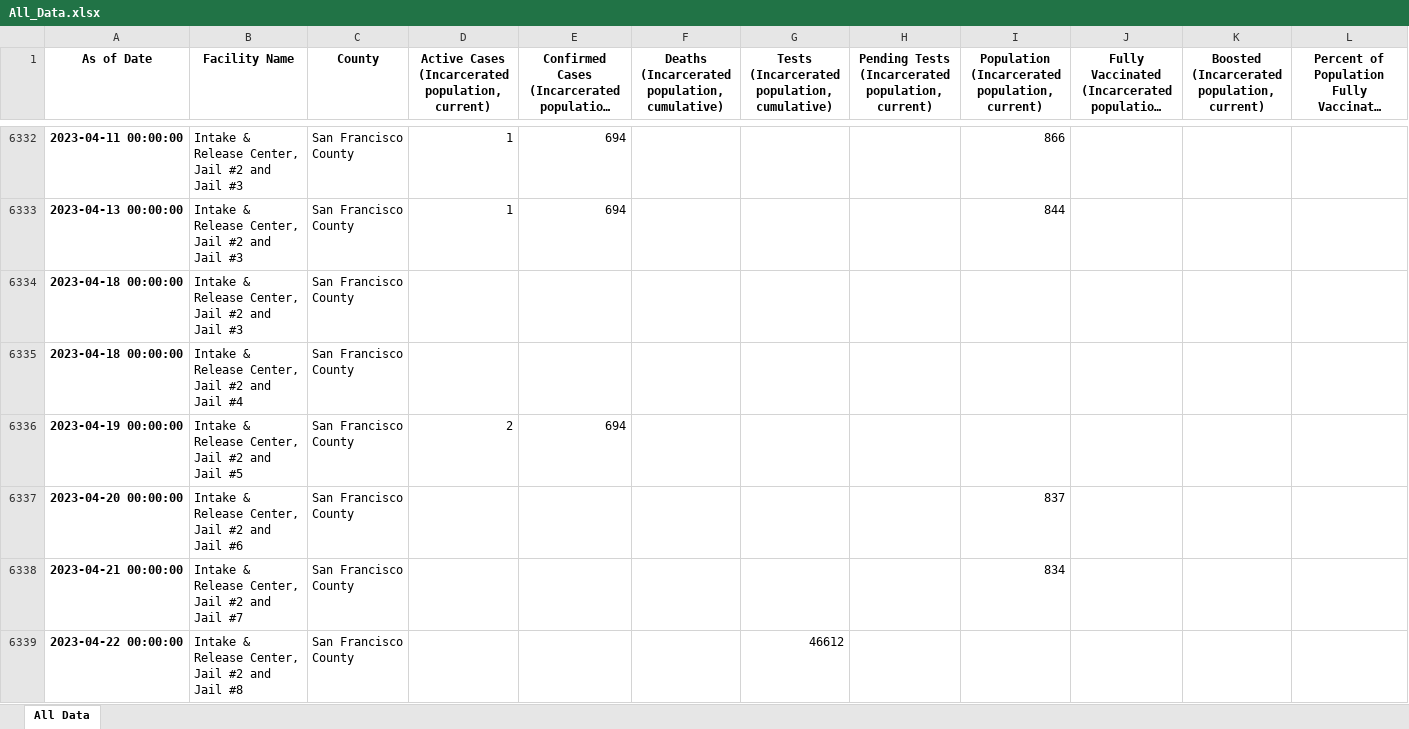
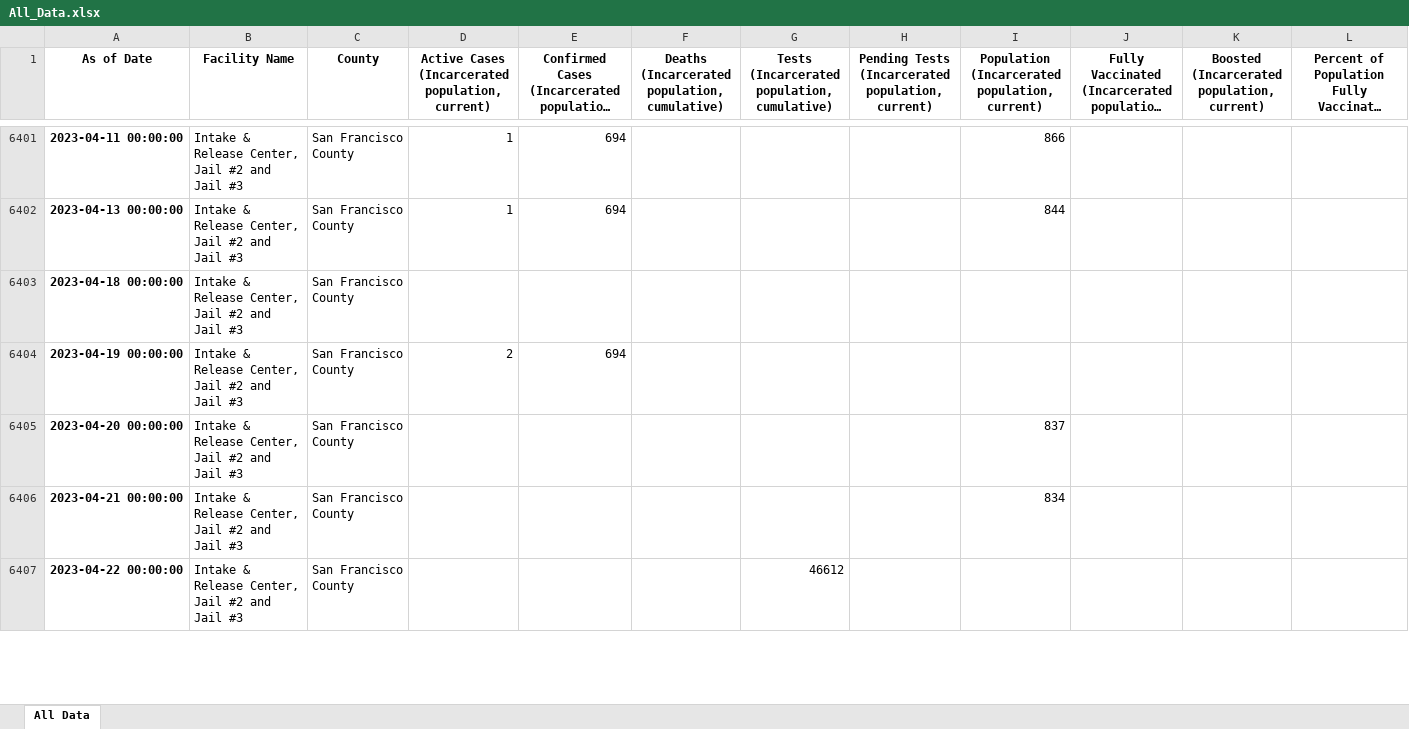
Before and after one commit to covidincustody/ca-county-jails-data, an Excel workbook: data/aggregate/All_Data.xlsx, sheet All Data, drawn as a sheet; only a part is shown, gaps mark what is left out; long unchanged cells end in …; values as stored, in another font and other column widths than the file's, no borders; removed rows and columns are numbered as before the commit, all else as after; rows hold the shown columns only; the diff covers the shown part only; the diff names each change by its address in the sheet, - before the commit and + after, or states it on an @@ line.

Commit message:
Updating aggregate and recent data

```diff
--- a/data/aggregate/All_Data.xlsx (sheet All Data)
+++ b/data/aggregate/All_Data.xlsx (sheet All Data)
-row 6335: 2023-04-18 00:00:00 | Intake & Release Center, Jail #2 and Jail #4 | San Francisco County
-B6404 (Facility Name): Intake & Release Center, Jail #2 and Jail #5
+B6404 (Facility Name): Intake & Release Center, Jail #2 and Jail #3
-B6405 (Facility Name): Intake & Release Center, Jail #2 and Jail #6
+B6405 (Facility Name): Intake & Release Center, Jail #2 and Jail #3
-B6406 (Facility Name): Intake & Release Center, Jail #2 and Jail #7
+B6406 (Facility Name): Intake & Release Center, Jail #2 and Jail #3
-B6407 (Facility Name): Intake & Release Center, Jail #2 and Jail #8
+B6407 (Facility Name): Intake & Release Center, Jail #2 and Jail #3
```
Also changed, not shown: 116 added rows and 13 edited cells elsewhere in this sheet, data/recent data/Recent_Data.xlsx.
